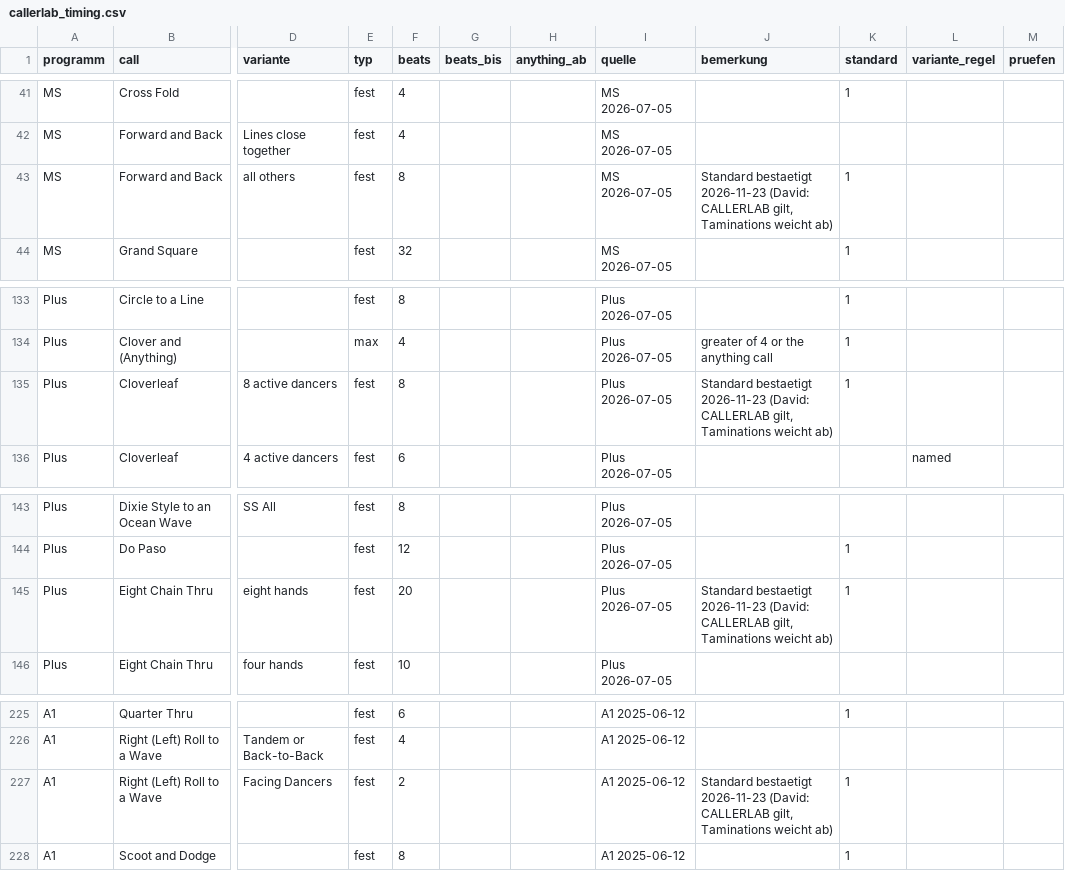
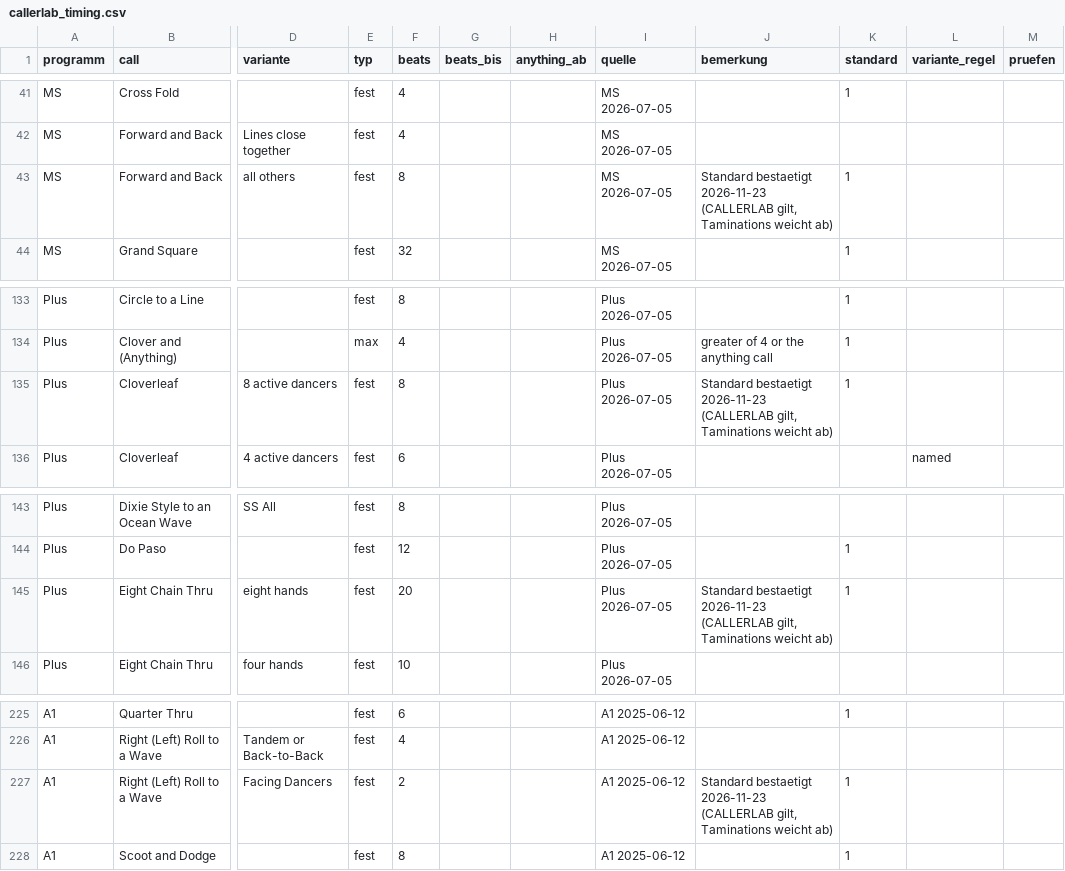
Before and after one commit to davidgoebel75/callers-caddy, a CSV file: tools/beats/callerlab_timing.csv, drawn as a sheet; only a part is shown, gaps mark what is left out; the diff names each change by its address in the sheet, - before the commit and + after, or states it on an @@ line.

```diff
--- a/tools/beats/callerlab_timing.csv
+++ b/tools/beats/callerlab_timing.csv
-J43 (bemerkung): …bestaetigt 2026-11-23 (David: CALLERLAB gilt, Taminations…
+J43 (bemerkung): …bestaetigt 2026-11-23 (CALLERLAB gilt, Taminations…
-J135 (bemerkung): …bestaetigt 2026-11-23 (David: CALLERLAB gilt, Taminations…
+J135 (bemerkung): …bestaetigt 2026-11-23 (CALLERLAB gilt, Taminations…
-J145 (bemerkung): …bestaetigt 2026-11-23 (David: CALLERLAB gilt, Taminations…
+J145 (bemerkung): …bestaetigt 2026-11-23 (CALLERLAB gilt, Taminations…
-J227 (bemerkung): …bestaetigt 2026-11-23 (David: CALLERLAB gilt, Taminations…
+J227 (bemerkung): …bestaetigt 2026-11-23 (CALLERLAB gilt, Taminations…
```
Also changed, not shown: 1 other file.
